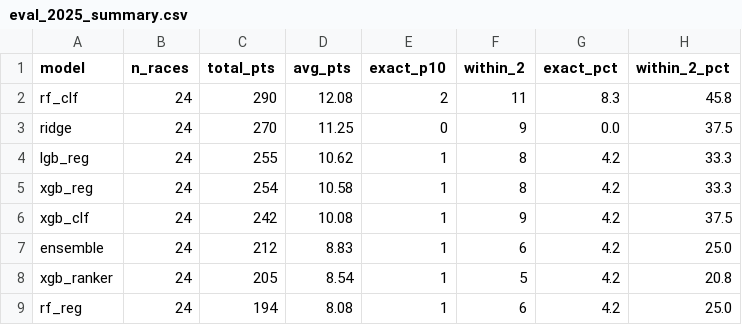
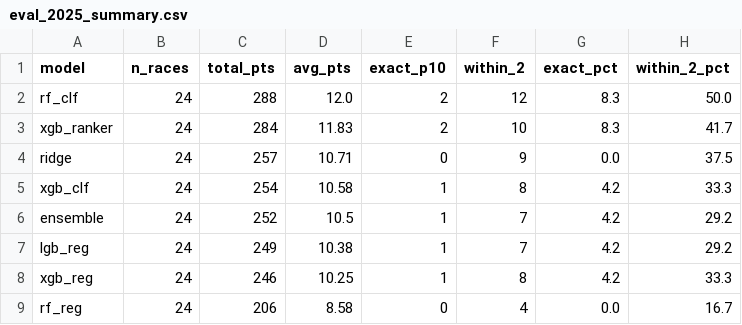
Before and after one commit to jhester599/F1-p10-2026, a CSV file: results/eval_2025_summary.csv, drawn as a sheet.

```diff
--- a/results/eval_2025_summary.csv
+++ b/results/eval_2025_summary.csv
@@ -1,9 +1,9 @@
 model,n_races,total_pts,avg_pts,exact_p10,within_2,exact_pct,within_2_pct
-rf_clf,24,290,12.08,2,11,8.3,45.8
-ridge,24,270,11.25,0,9,0.0,37.5
-lgb_reg,24,255,10.62,1,8,4.2,33.3
-xgb_reg,24,254,10.58,1,8,4.2,33.3
-xgb_clf,24,242,10.08,1,9,4.2,37.5
-ensemble,24,212,8.83,1,6,4.2,25.0
-xgb_ranker,24,205,8.54,1,5,4.2,20.8
-rf_reg,24,194,8.08,1,6,4.2,25.0
+rf_clf,24,288,12.0,2,12,8.3,50.0
+xgb_ranker,24,284,11.83,2,10,8.3,41.7
+ridge,24,257,10.71,0,9,0.0,37.5
+xgb_clf,24,254,10.58,1,8,4.2,33.3
+ensemble,24,252,10.5,1,7,4.2,29.2
+lgb_reg,24,249,10.38,1,7,4.2,29.2
+xgb_reg,24,246,10.25,1,8,4.2,33.3
+rf_reg,24,206,8.58,0,4,0.0,16.7
```
Also changed, not shown: results/eval_2025_by_circuit.csv, results/eval_2025_picks.csv, 6 other files.
